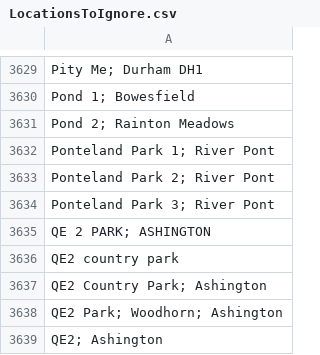
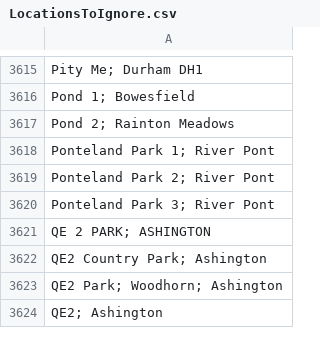
Before and after one commit to ERICNorthEast/ERIC_Data_Proc, a CSV file: inst/extdata/LocationsToIgnore.csv, drawn as a sheet; only a part is shown, gaps mark what is left out; removed rows and columns are numbered as before the commit, all else as after; the diff covers the shown part only; the diff names each change by its address in the sheet, - before the commit and + after, or states it on an @@ line.

```diff
--- a/inst/extdata/LocationsToIgnore.csv
+++ b/inst/extdata/LocationsToIgnore.csv
-row 3636: QE2 country park
```
Also changed, not shown: 159 added rows and 14 removed rows elsewhere in this file, inst/extdata/LocationsToReplace.csv.
